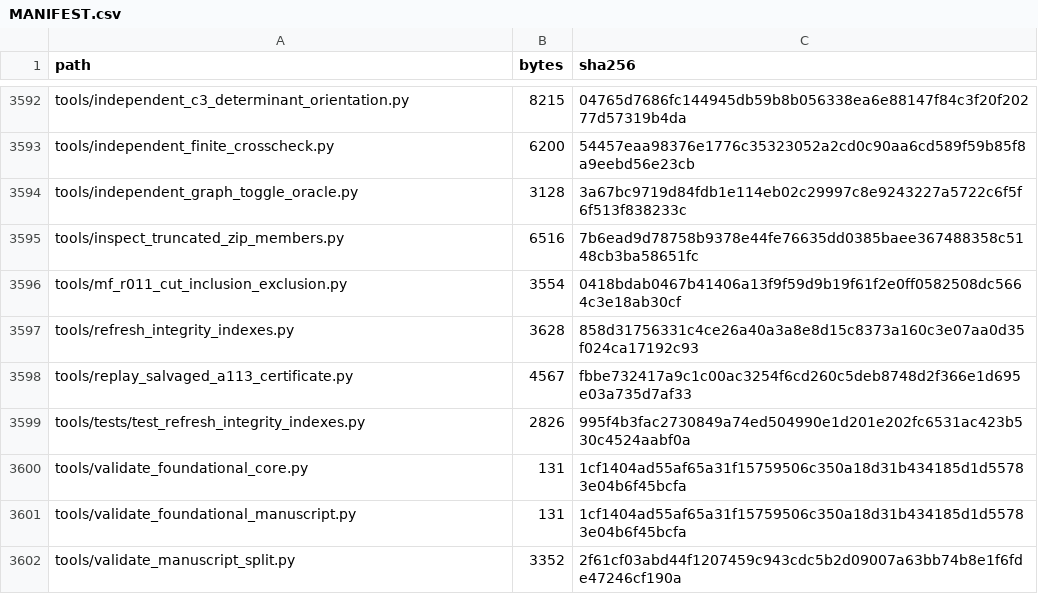
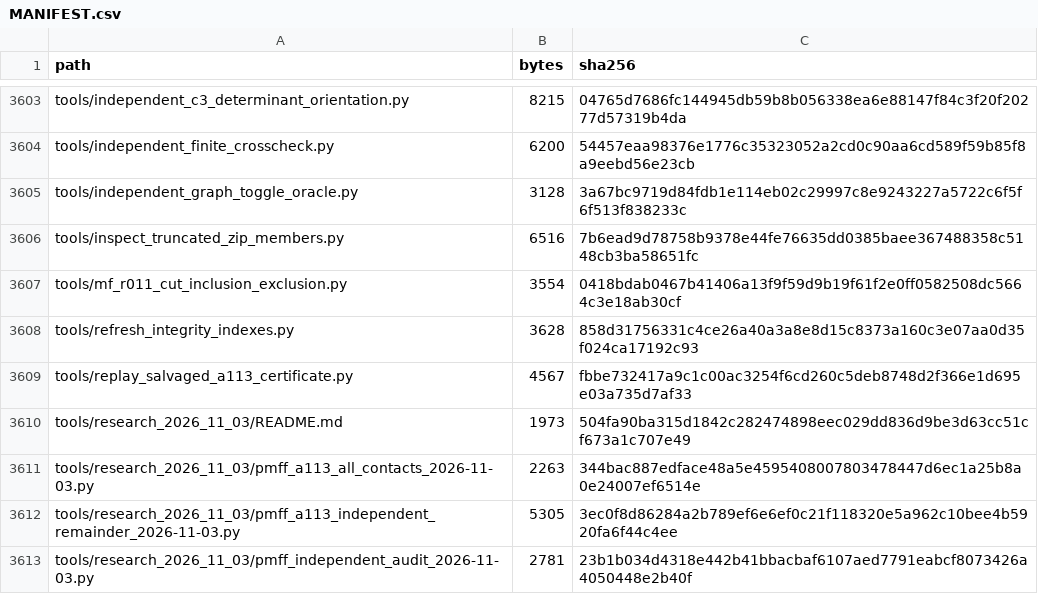
Before and after one commit to DevHabito/precategorical-modal-field-framework, a CSV file: MANIFEST.csv, drawn as a sheet; only a part is shown, gaps mark what is left out; the shorter side is filled out with more unchanged rows; the diff covers the shown part only; the diff names each change by its address in the sheet, - before the commit and + after, or states it on an @@ line.

```diff
--- a/MANIFEST.csv
+++ b/MANIFEST.csv
+row 3610: tools/research_2026_11_03/README.md | 1973 | 504fa90ba315d1842c282474898eec029dd836d9be3d63cc51cf673a1c707e49
+row 3611: tools/research_2026_11_03/pmff_a113_all_contacts_2026-11-03.py | 2263 | 344bac887edface48a5e4595408007803478447d6ec1a25b8a0e24007ef6514e
+row 3612: tools/research_2026_11_03/pmff_a113_independent_remainder_2026-11-03.py | 5305 | 3ec0f8d86284a2b789ef6e6ef0c21f118320e5a962c10bee4b5920fa6f44c4ee
+row 3613: tools/research_2026_11_03/pmff_independent_audit_2026-11-03.py | 2781 | 23b1b034d4318e442b41bbacbaf6107aed7791eabcf8073426a4050448e2b40f
```
Also changed, not shown: 14 added rows and 4 edited cells elsewhere in this file, 1 other file.
